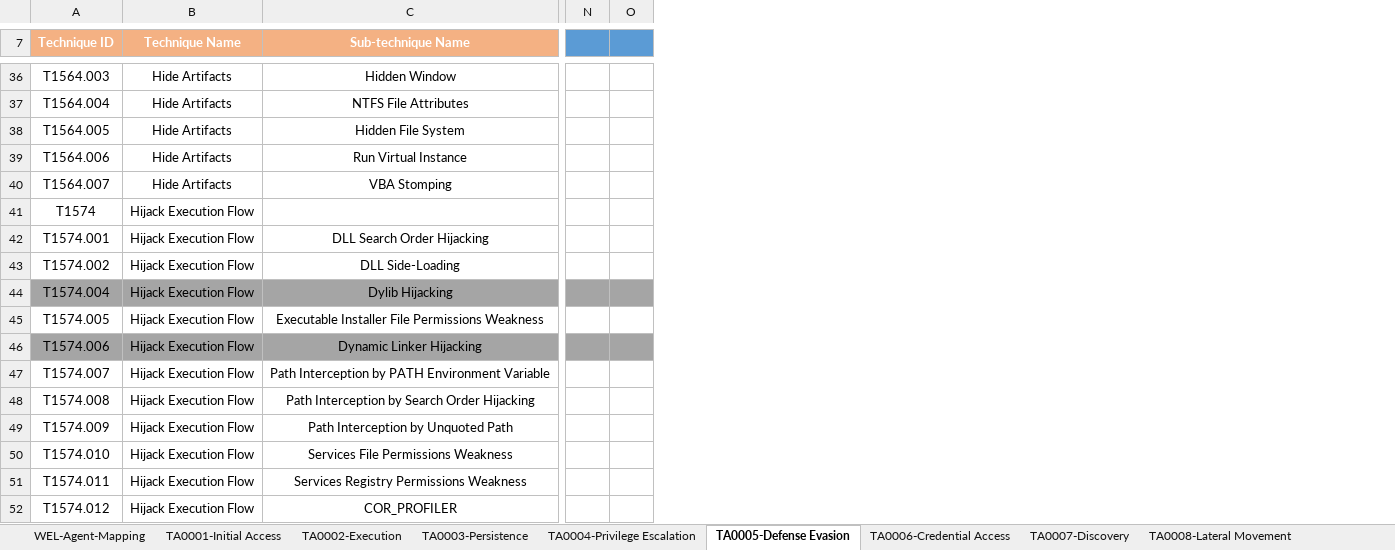
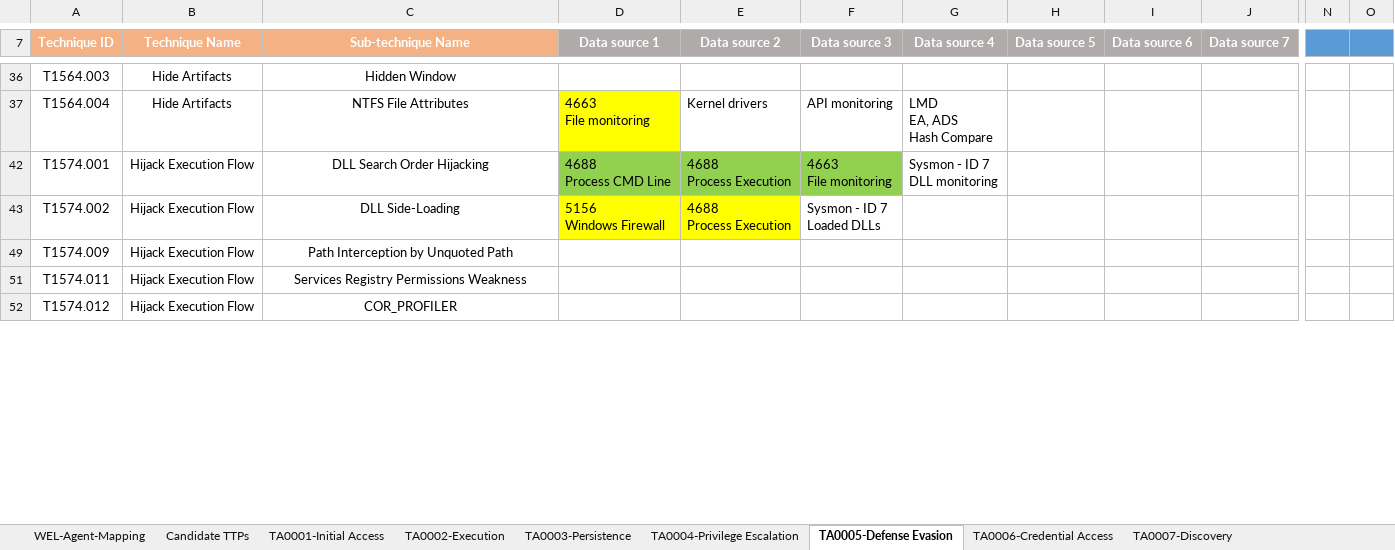
Before and after one commit to JoSeiler/zeek-agent, an Excel workbook: mitre_ttp_mapping/Winevtlog_Mapping.xlsx, sheet TA0005-Defense Evasion, drawn as a sheet; only a part is shown, gaps mark what is left out; values as stored, in another font and other column widths than the file's, no borders; removed rows and columns are numbered as before the commit, all else as after; rows hold the shown columns only; ↵ is a line break in a cell; the diff covers the shown part only; the diff names each change by its address in the sheet, - before the commit and + after, or states it on an @@ line.

Commit message:
Corrected event id numbers && Updated TTP mapping & added latest executable

```diff
--- a/mitre_ttp_mapping/Winevtlog_Mapping.xlsx (sheet TA0005-Defense Evasion)
+++ b/mitre_ttp_mapping/Winevtlog_Mapping.xlsx (sheet TA0005-Defense Evasion)
+sheet tab: Candidate TTPs
@@ column D (Data source 1) unhidden, rows 37-43: 4663 ↵ File monitoring | 4688 ↵ Process CMD Line | 5156 ↵ Windows Firewall @@
@@ column E (Data source 2) unhidden, rows 37-43: Kernel drivers | 4688 ↵ Process Execution | 4688 ↵ Process Execution @@
@@ column F (Data source 3) unhidden, rows 37-43: API monitoring | 4663 ↵ File monitoring | Sysmon - ID 7 ↵ Loaded DLLs @@
@@ column G (Data source 4) unhidden, rows 37-42: LMD ↵ EA, ADS ↵ Hash Compare | Sysmon - ID 7 ↵ DLL monitoring @@
@@ column H (Data source 5) unhidden, empty @@
@@ column I (Data source 6) unhidden, empty @@
@@ column J (Data source 7) unhidden, empty @@
-column N, empty
-column O, empty
+column N, empty
+column O, empty
@@ row 38 hidden: T1564.005 | Hide Artifacts | Hidden File System @@
@@ row 39 hidden: T1564.006 | Hide Artifacts | Run Virtual Instance @@
@@ row 40 hidden: T1564.007 | Hide Artifacts | VBA Stomping @@
@@ row 41 hidden: T1574 | Hijack Execution Flow @@
@@ row 44 hidden: T1574.004 | Hijack Execution Flow | Dylib Hijacking @@
@@ row 45 hidden: T1574.005 | Hijack Execution Flow | Executable Installer File Permissions Weakness @@
@@ row 46 hidden: T1574.006 | Hijack Execution Flow | Dynamic Linker Hijacking @@
@@ row 47 hidden: T1574.007 | Hijack Execution Flow | Path Interception by PATH Environment Variable @@
@@ row 48 hidden: T1574.008 | Hijack Execution Flow | Path Interception by Search Order Hijacking @@
@@ row 50 hidden: T1574.010 | Hijack Execution Flow | Services File Permissions Weakness @@
```
Also changed, not shown: 11 removed rows and 74 hidden or unhidden rows elsewhere in this sheet, sheet TA0003-Persistence, sheet TA0004-Privilege Escalation, sheet TA0006-Credential Access, sheet TA0011-C2, sheet TA0009-Collection, sheet TA0040-Impact, 5 more sheets, 6 other files.
